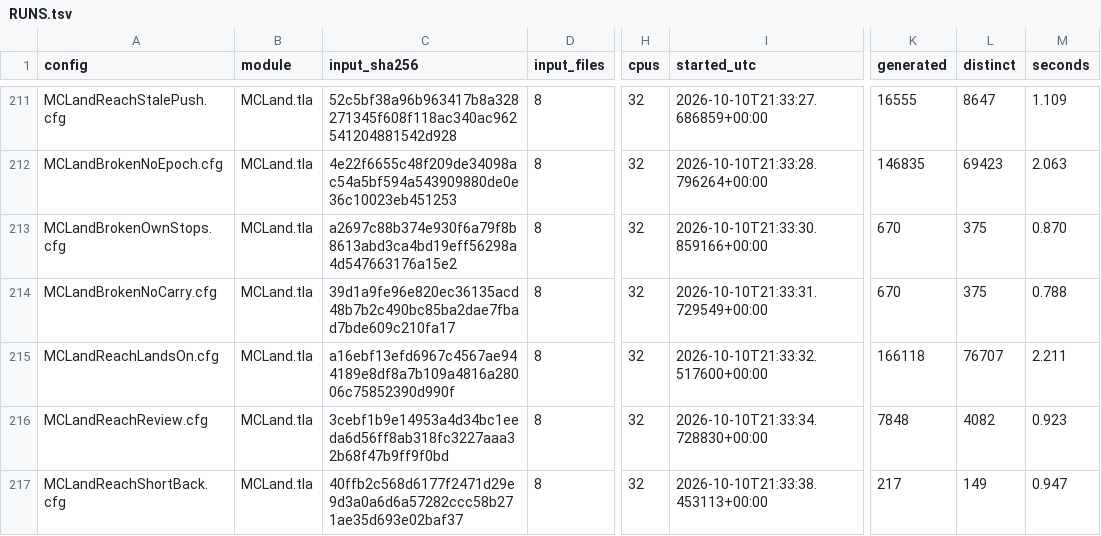
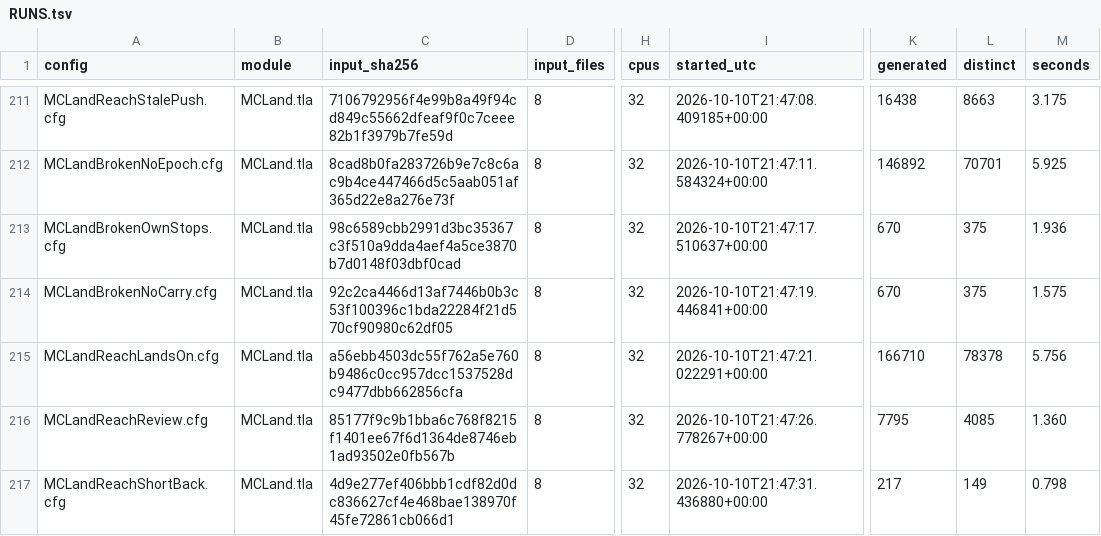
Before and after one commit to mas-bandwidth/nova-sprint, a TSV file: tla/RUNS.tsv, drawn as a sheet; only a part is shown, gaps mark what is left out; the diff covers the shown part only; the diff names each change by its address in the sheet, - before the commit and + after, or states it on an @@ line.

```diff
--- a/tla/RUNS.tsv
+++ b/tla/RUNS.tsv
-C211 (input_sha256): 52c5bf38a96b963417b8a328271345f608f118ac340ac962541204881542d928
+C211 (input_sha256): 7106792956f4e99b8a49f94cd849c55662dfeaf9f0c7ceee82b1f3979b7fe59d
-I211 (started_utc): 2026-10-10T21:33:27.686859+00:00
+I211 (started_utc): 2026-10-10T21:47:08.409185+00:00
-K211 (generated): 16555
+K211 (generated): 16438
-L211 (distinct): 8647
+L211 (distinct): 8663
-M211 (seconds): 1.109
+M211 (seconds): 3.175
-C212 (input_sha256): 4e22f6655c48f209de34098ac54a5bf594a543909880de0e36c10023eb451253
+C212 (input_sha256): 8cad8b0fa283726b9e7c8c6ac9b4ce447466d5c5aab051af365d22e8a276e73f
-I212 (started_utc): 2026-10-10T21:33:28.796264+00:00
+I212 (started_utc): 2026-10-10T21:47:11.584324+00:00
-K212 (generated): 146835
+K212 (generated): 146892
-L212 (distinct): 69423
+L212 (distinct): 70701
-M212 (seconds): 2.063
+M212 (seconds): 5.925
-C213 (input_sha256): a2697c88b374e930f6a79f8b8613abd3ca4bd19eff56298a4d547663176a15e2
+C213 (input_sha256): 98c6589cbb2991d3bc35367c3f510a9dda4aef4a5ce3870b7d0148f03dbf0cad
-I213 (started_utc): 2026-10-10T21:33:30.859166+00:00
+I213 (started_utc): 2026-10-10T21:47:17.510637+00:00
-M213 (seconds): 0.870
+M213 (seconds): 1.936
-C214 (input_sha256): 39d1a9fe96e820ec36135acd48b7b2c490bc85ba2dae7fbad7bde609c210fa17
+C214 (input_sha256): 92c2ca4466d13af7446b0b3c53f100396c1bda22284f21d570cf90980c62df05
-I214 (started_utc): 2026-10-10T21:33:31.729549+00:00
+I214 (started_utc): 2026-10-10T21:47:19.446841+00:00
-M214 (seconds): 0.788
+M214 (seconds): 1.575
-C215 (input_sha256): a16ebf13efd6967c4567ae944189e8df8a7b109a4816a28006c75852390d990f
+C215 (input_sha256): a56ebb4503dc55f762a5e760b9486c0cc957dcc1537528dc9477dbb662856cfa
-I215 (started_utc): 2026-10-10T21:33:32.517600+00:00
+I215 (started_utc): 2026-10-10T21:47:21.022291+00:00
-K215 (generated): 166118
+K215 (generated): 166710
-L215 (distinct): 76707
+L215 (distinct): 78378
-M215 (seconds): 2.211
+M215 (seconds): 5.756
-C216 (input_sha256): 3cebf1b9e14953a4d34bc1eeda6d56ff8ab318fc3227aaa32b68f47b9ff9f0bd
+C216 (input_sha256): 85177f9c9b1bba6c768f8215f1401ee67f6d1364de8746eb1ad93502e0fb567b
-I216 (started_utc): 2026-10-10T21:33:34.728830+00:00
+I216 (started_utc): 2026-10-10T21:47:26.778267+00:00
-K216 (generated): 7848
+K216 (generated): 7795
-L216 (distinct): 4082
+L216 (distinct): 4085
-M216 (seconds): 0.923
+M216 (seconds): 1.360
-C217 (input_sha256): 40ffb2c568d6177f2471d29e9d3a0a6d6a57282ccc58b271ae35d693e02baf37
+C217 (input_sha256): 4d9e277ef406bbb1cdf82d0dc836627cf4e468bae138970f45fe72861cb066d1
-I217 (started_utc): 2026-10-10T21:33:38.453113+00:00
+I217 (started_utc): 2026-10-10T21:47:31.436880+00:00
-M217 (seconds): 0.947
+M217 (seconds): 0.798
```
Also changed, not shown: 44 edited cells elsewhere in this file, tla/CASES.tsv, 12 other files.
